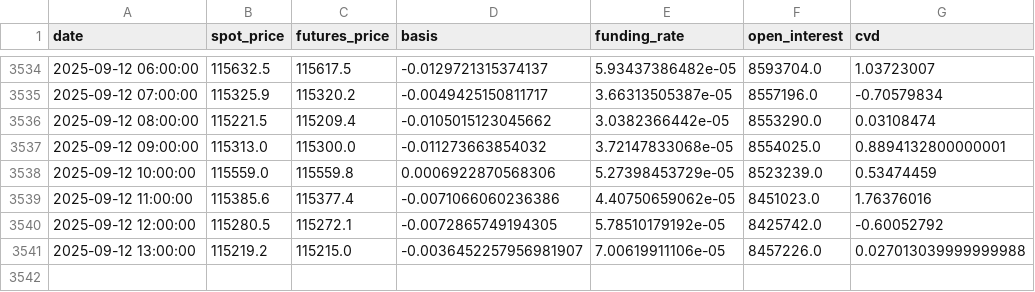
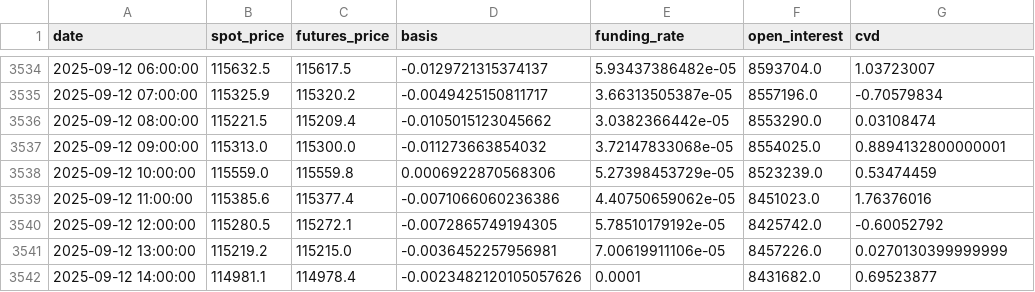
Before and after one commit to olzhas070701/BTC-Futures-Data, a CSV file: funding_basis_data.csv, drawn as a sheet; only a part is shown, gaps mark what is left out.

```diff
--- a/funding_basis_data.csv
+++ b/funding_basis_data.csv
@@ -3540,2 +3540,3 @@ date,spot_price,futures_price,basis,funding_rate,open_interest,cvd
 2025-09-12 12:00:00,115280.5,115272.1,-0.0072865749194305,5.78510179192e-05,8425742.0,-0.60052792
-2025-09-12 13:00:00,115219.2,115215.0,-0.0036452257956981907,7.00619911106e-05,8457226.0,0.027013039999999988
+2025-09-12 13:00:00,115219.2,115215.0,-0.0036452257956981,7.00619911106e-05,8457226.0,0.0270130399999999
+2025-09-12 14:00:00,114981.1,114978.4,-0.0023482120105057626,0.0001,8431682.0,0.69523877
```
